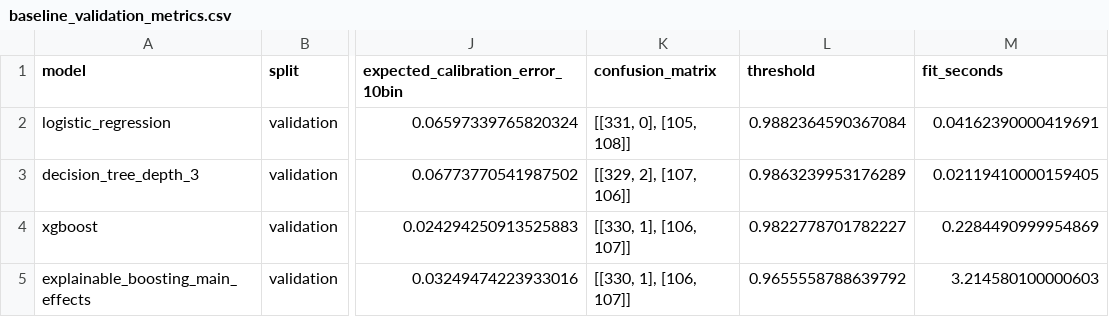
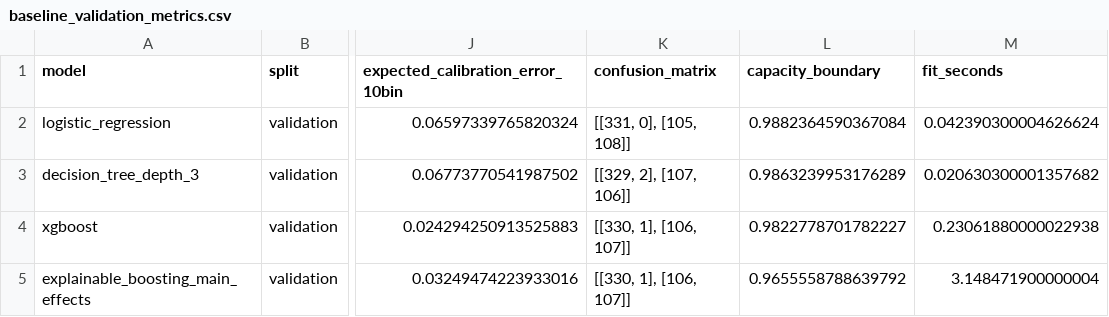
Before and after one commit to TheInterpreters/Student-Dropout-Risk, a CSV file: tables/baseline_validation_metrics.csv, drawn as a sheet; only a part is shown, gaps mark what is left out; the diff names each change by its address in the sheet, - before the commit and + after, or states it on an @@ line.

```diff
--- a/tables/baseline_validation_metrics.csv
+++ b/tables/baseline_validation_metrics.csv
-L1: threshold
+L1: capacity_boundary
-M2 (fit_seconds): 0.04162390000419691
+M2 (fit_seconds): 0.042390300004626624
-M3 (fit_seconds): 0.02119410000159405
+M3 (fit_seconds): 0.020630300001357682
-M4 (fit_seconds): 0.2284490999954869
+M4 (fit_seconds): 0.23061880000022938
-M5 (fit_seconds): 3.214580100000603
+M5 (fit_seconds): 3.148471900000004
```
Also changed, not shown: tables/ale_validation.csv, tables/subgroup_diagnostics_validation.csv, 22 other files.
